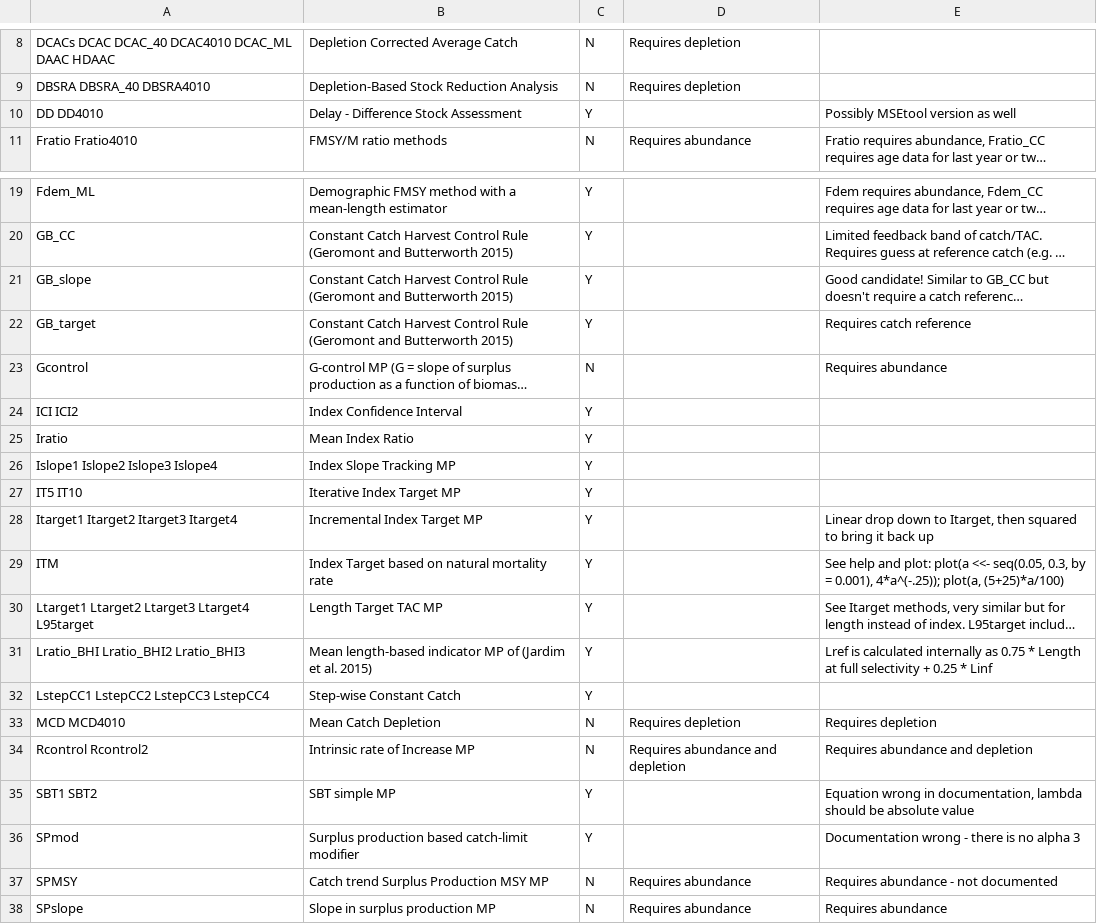
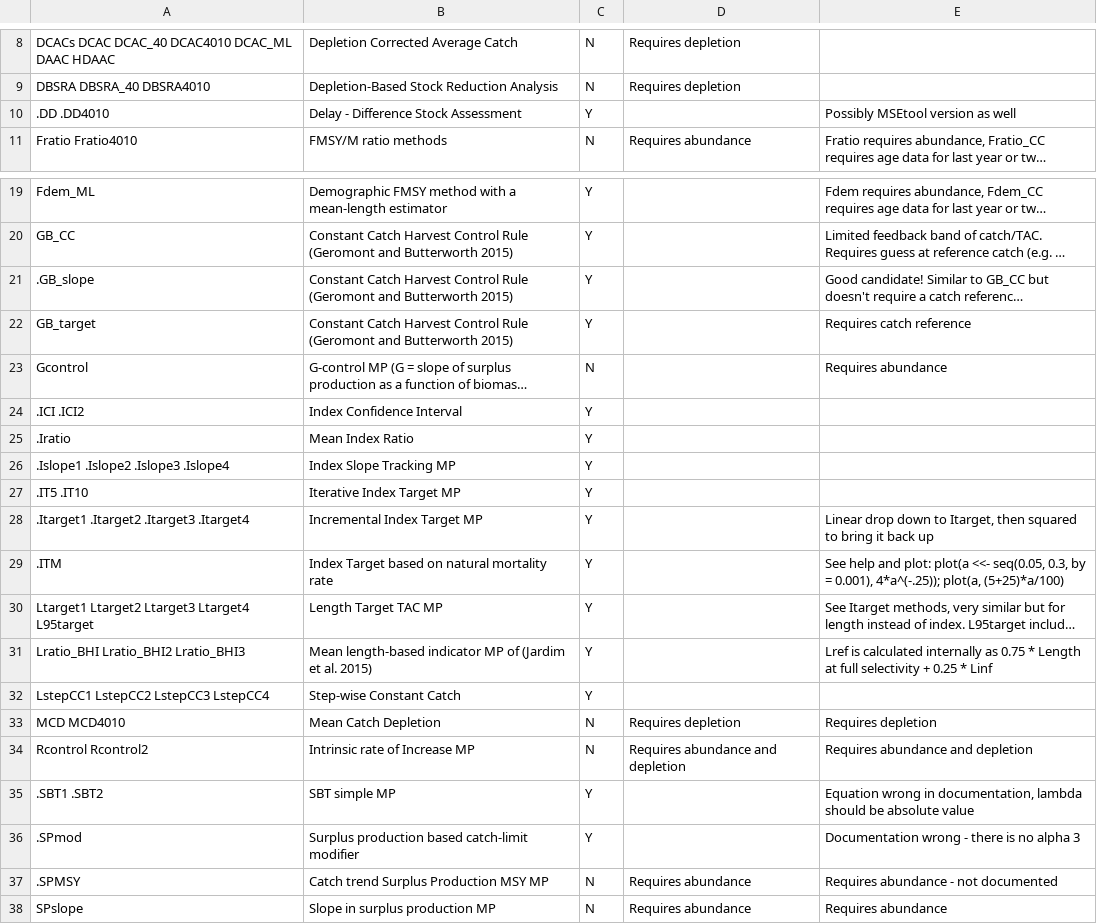
Before and after one commit to quang-huynh/gfmp, a CSV file: report/data/dlmtool-mps.csv, drawn as a sheet; only a part is shown, gaps mark what is left out; long unchanged cells end in …; the diff names each change by its address in the sheet, - before the commit and + after, or states it on an @@ line.

```diff
--- a/report/data/dlmtool-mps.csv
+++ b/report/data/dlmtool-mps.csv
-A10: DD DD4010
+A10: .DD .DD4010
-A21: GB_slope
+A21: .GB_slope
-A24: ICI ICI2
+A24: .ICI .ICI2
-A25: Iratio
+A25: .Iratio
-A26: Islope1 Islope2 Islope3 Islope4
+A26: .Islope1 .Islope2 .Islope3 .Islope4
-A27: IT5 IT10
+A27: .IT5 .IT10
-A28: Itarget1 Itarget2 Itarget3 Itarget4
+A28: .Itarget1 .Itarget2 .Itarget3 .Itarget4
-A29: ITM
+A29: .ITM
-A35: SBT1 SBT2
+A35: .SBT1 .SBT2
-A36: SPmod
+A36: .SPmod
-A37: SPMSY
+A37: .SPMSY
```
Also changed, not shown: 1 other file.
